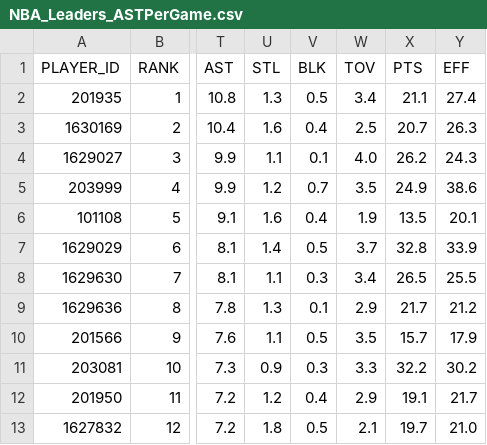
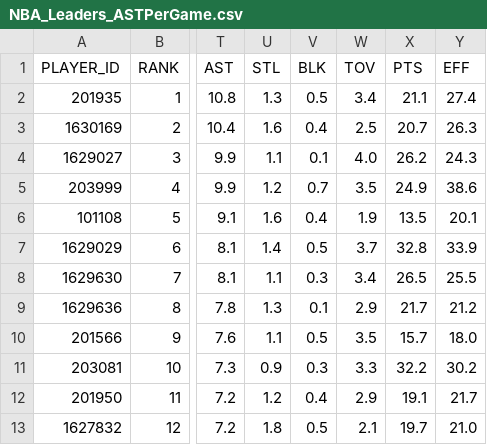
Before and after one commit to penborter/nba-data, a CSV file: data/dynamic/NBA_Leaders_ASTPerGame.csv, drawn as a sheet; only a part is shown, gaps mark what is left out; the diff names each change by its address in the sheet, - before the commit and + after, or states it on an @@ line.

```diff
--- a/data/dynamic/NBA_Leaders_ASTPerGame.csv
+++ b/data/dynamic/NBA_Leaders_ASTPerGame.csv
-Y10 (EFF): 17.9
+Y10 (EFF): 18.0
```
Also changed, not shown: data/dynamic/NBA_Leaders_PTSTotals.csv.
